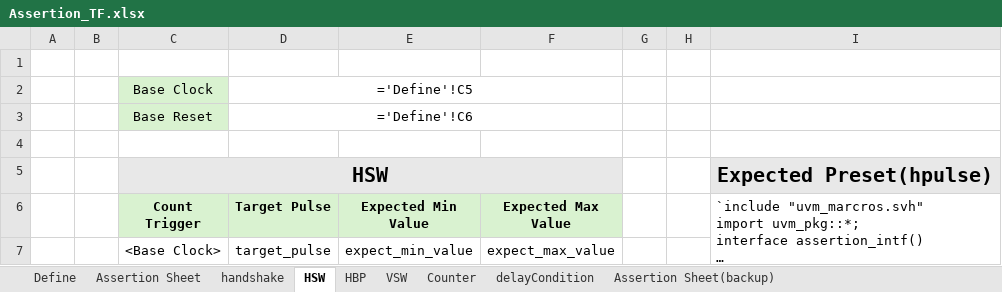
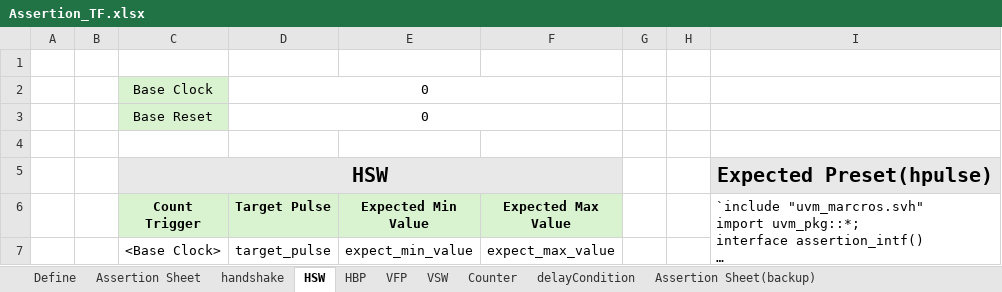
Before and after one commit to Junsik-Choi/Assertion-Checker-Generator, an Excel workbook: Data/Assertion_TF.xlsx, sheet HSW, drawn as a sheet; long unchanged cells end in …; values as stored, in another font and other column widths than the file's, no borders; the diff names each change by its address in the sheet, - before the commit and + after, or states it on an @@ line.

```diff
--- a/Data/Assertion_TF.xlsx (sheet HSW)
+++ b/Data/Assertion_TF.xlsx (sheet HSW)
+sheet tab: VFP
-D2 (Target Pulse): ='Define'!C5
+D2 (Target Pulse): 0
-D3 (Target Pulse): ='Define'!C6
+D3 (Target Pulse): 0
```
Also changed, not shown: sheet HBP.
